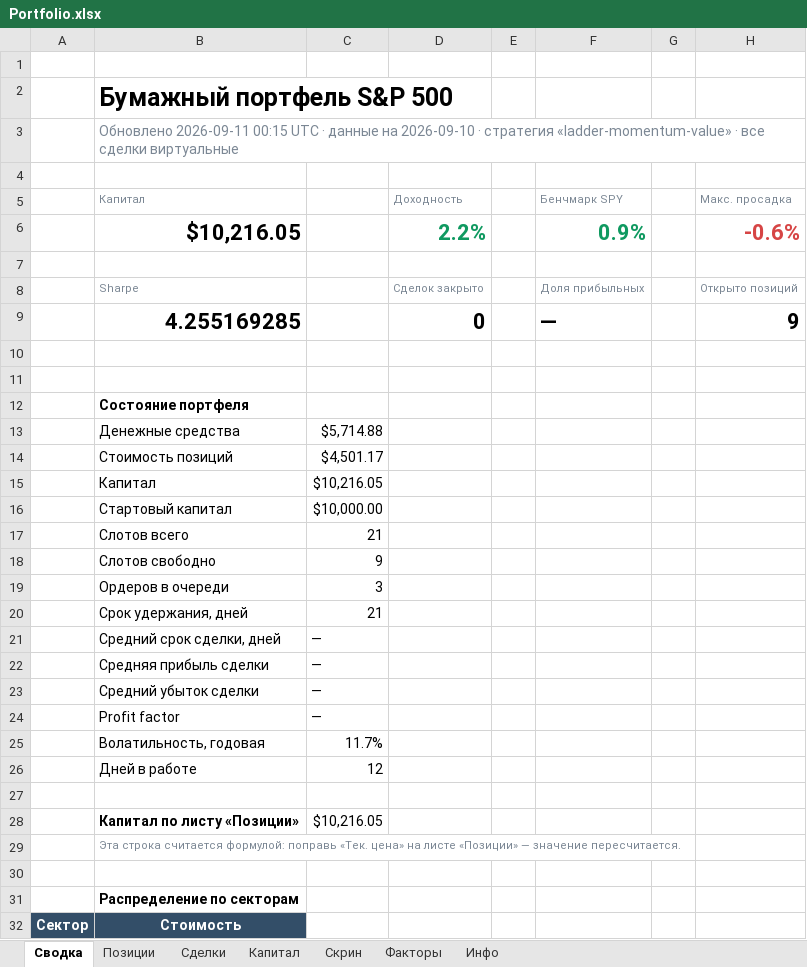
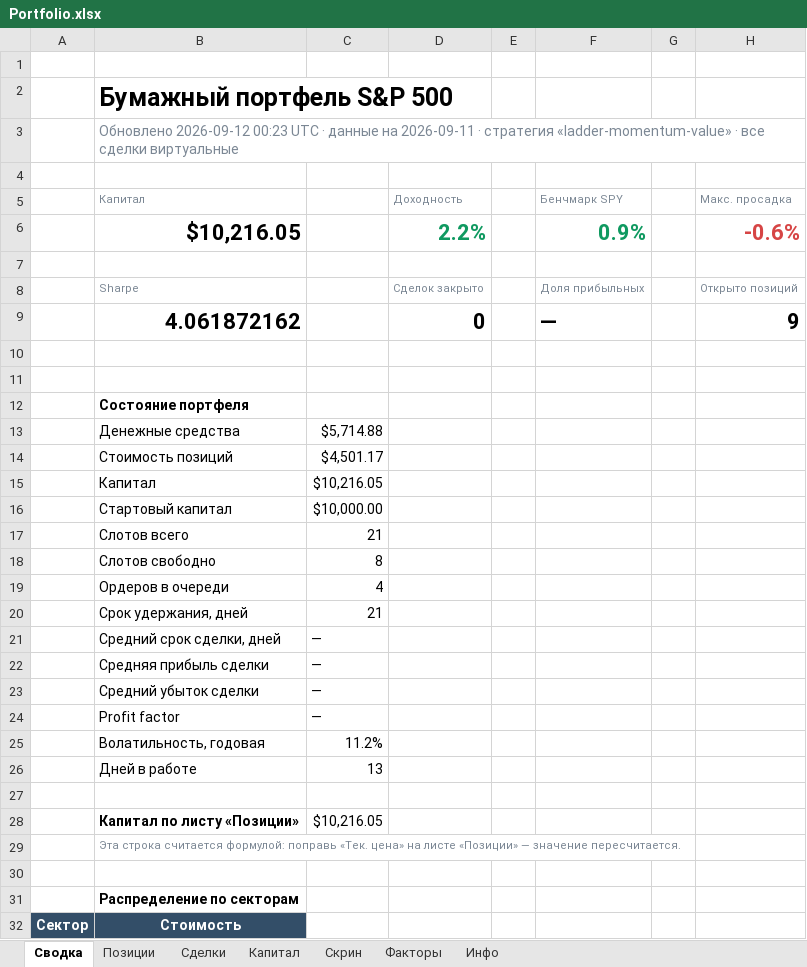
Before and after one commit to Vitoldinijs/sp500-screener, an Excel workbook: Portfolio.xlsx, sheet Сводка, drawn as a sheet; only a part is shown; values as stored, in another font and other column widths than the file's, no borders; charts and pictures not drawn; the diff names each change by its address in the sheet, - before the commit and + after, or states it on an @@ line.

```diff
--- a/Portfolio.xlsx (sheet Сводка)
+++ b/Portfolio.xlsx (sheet Сводка)
-B3: Обновлено 2026-09-11 00:15 UTC · данные на 2026-09-10 · стратегия…
+B3: Обновлено 2026-09-12 00:23 UTC · данные на 2026-09-11 · стратегия…
-B9: 4.255169285
+B9: 4.061872162
-C18: 9
+C18: 8
-C19: 3
+C19: 4
-C25: 11.7%
+C25: 11.2%
-C26: 12
+C26: 13
```
Also changed, not shown: sheet Скрин, sheet Позиции, sheet Капитал, sheet Инфо, charts or pictures, 6 other files.
